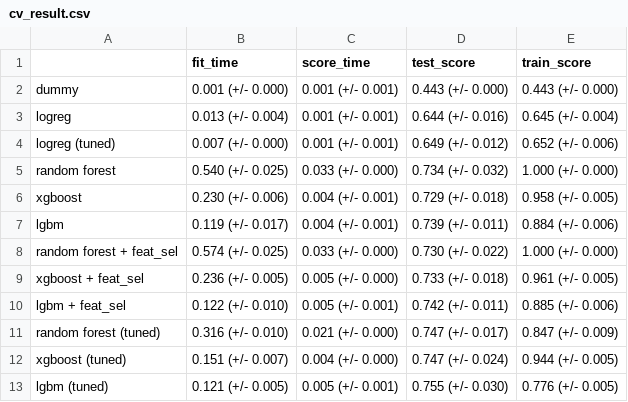
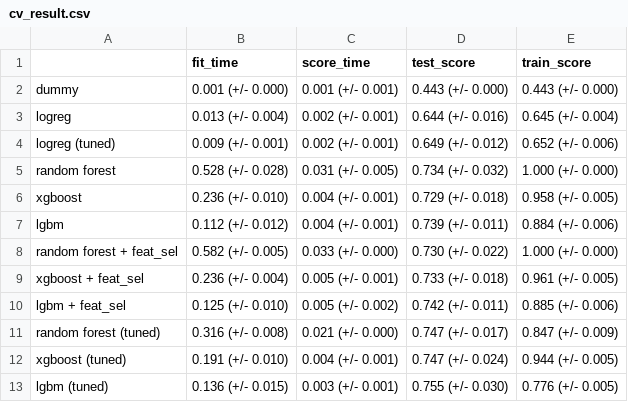
Before and after one commit to caesarw0/churn-prediction, a CSV file: results/cv_result.csv, drawn as a sheet.

Commit message:
update cv result

```diff
--- a/results/cv_result.csv
+++ b/results/cv_result.csv
@@ -2,12 +2,12 @@
 dummy,0.001 (+/- 0.000),0.001 (+/- 0.001),0.443 (+/- 0.000),0.443 (+/- 0.000)
-logreg,0.013 (+/- 0.004),0.001 (+/- 0.001),0.644 (+/- 0.016),0.645 (+/- 0.004)
-logreg (tuned),0.007 (+/- 0.000),0.001 (+/- 0.001),0.649 (+/- 0.012),0.652 (+/- 0.006)
-random forest,0.540 (+/- 0.025),0.033 (+/- 0.000),0.734 (+/- 0.032),1.000 (+/- 0.000)
-xgboost,0.230 (+/- 0.006),0.004 (+/- 0.001),0.729 (+/- 0.018),0.958 (+/- 0.005)
-lgbm,0.119 (+/- 0.017),0.004 (+/- 0.001),0.739 (+/- 0.011),0.884 (+/- 0.006)
-random forest + feat_sel,0.574 (+/- 0.025),0.033 (+/- 0.000),0.730 (+/- 0.022),1.000 (+/- 0.000)
-xgboost + feat_sel,0.236 (+/- 0.005),0.005 (+/- 0.000),0.733 (+/- 0.018),0.961 (+/- 0.005)
-lgbm + feat_sel,0.122 (+/- 0.010),0.005 (+/- 0.001),0.742 (+/- 0.011),0.885 (+/- 0.006)
-random forest (tuned),0.316 (+/- 0.010),0.021 (+/- 0.000),0.747 (+/- 0.017),0.847 (+/- 0.009)
-xgboost (tuned),0.151 (+/- 0.007),0.004 (+/- 0.000),0.747 (+/- 0.024),0.944 (+/- 0.005)
-lgbm (tuned),0.121 (+/- 0.005),0.005 (+/- 0.001),0.755 (+/- 0.030),0.776 (+/- 0.005)
+logreg,0.013 (+/- 0.004),0.002 (+/- 0.001),0.644 (+/- 0.016),0.645 (+/- 0.004)
+logreg (tuned),0.009 (+/- 0.001),0.002 (+/- 0.001),0.649 (+/- 0.012),0.652 (+/- 0.006)
+random forest,0.528 (+/- 0.028),0.031 (+/- 0.005),0.734 (+/- 0.032),1.000 (+/- 0.000)
+xgboost,0.236 (+/- 0.010),0.004 (+/- 0.001),0.729 (+/- 0.018),0.958 (+/- 0.005)
+lgbm,0.112 (+/- 0.012),0.004 (+/- 0.001),0.739 (+/- 0.011),0.884 (+/- 0.006)
+random forest + feat_sel,0.582 (+/- 0.005),0.033 (+/- 0.000),0.730 (+/- 0.022),1.000 (+/- 0.000)
+xgboost + feat_sel,0.236 (+/- 0.004),0.005 (+/- 0.001),0.733 (+/- 0.018),0.961 (+/- 0.005)
+lgbm + feat_sel,0.125 (+/- 0.010),0.005 (+/- 0.002),0.742 (+/- 0.011),0.885 (+/- 0.006)
+random forest (tuned),0.316 (+/- 0.008),0.021 (+/- 0.000),0.747 (+/- 0.017),0.847 (+/- 0.009)
+xgboost (tuned),0.191 (+/- 0.010),0.004 (+/- 0.001),0.747 (+/- 0.024),0.944 (+/- 0.005)
+lgbm (tuned),0.136 (+/- 0.015),0.003 (+/- 0.001),0.755 (+/- 0.030),0.776 (+/- 0.005)
```
